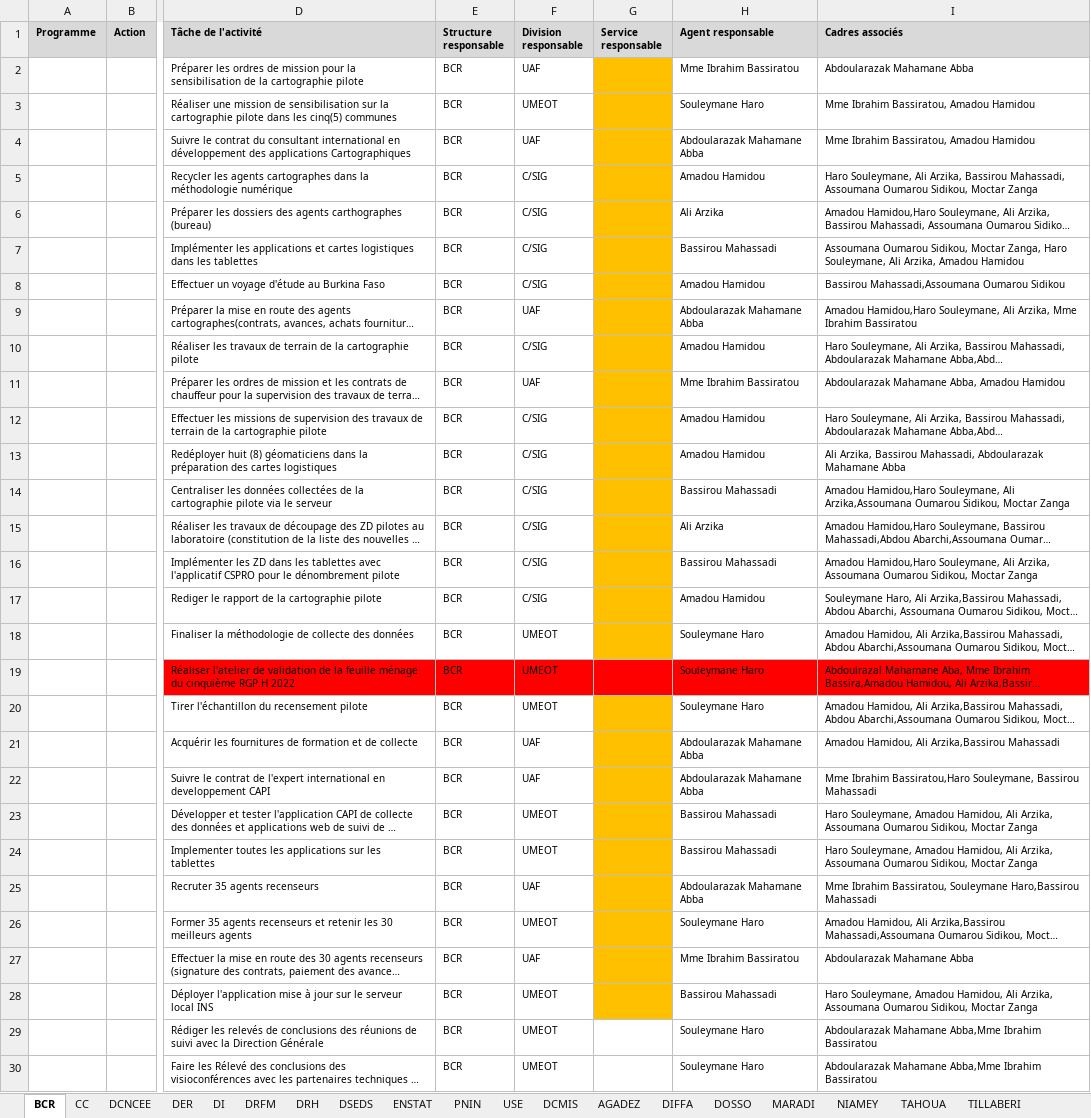
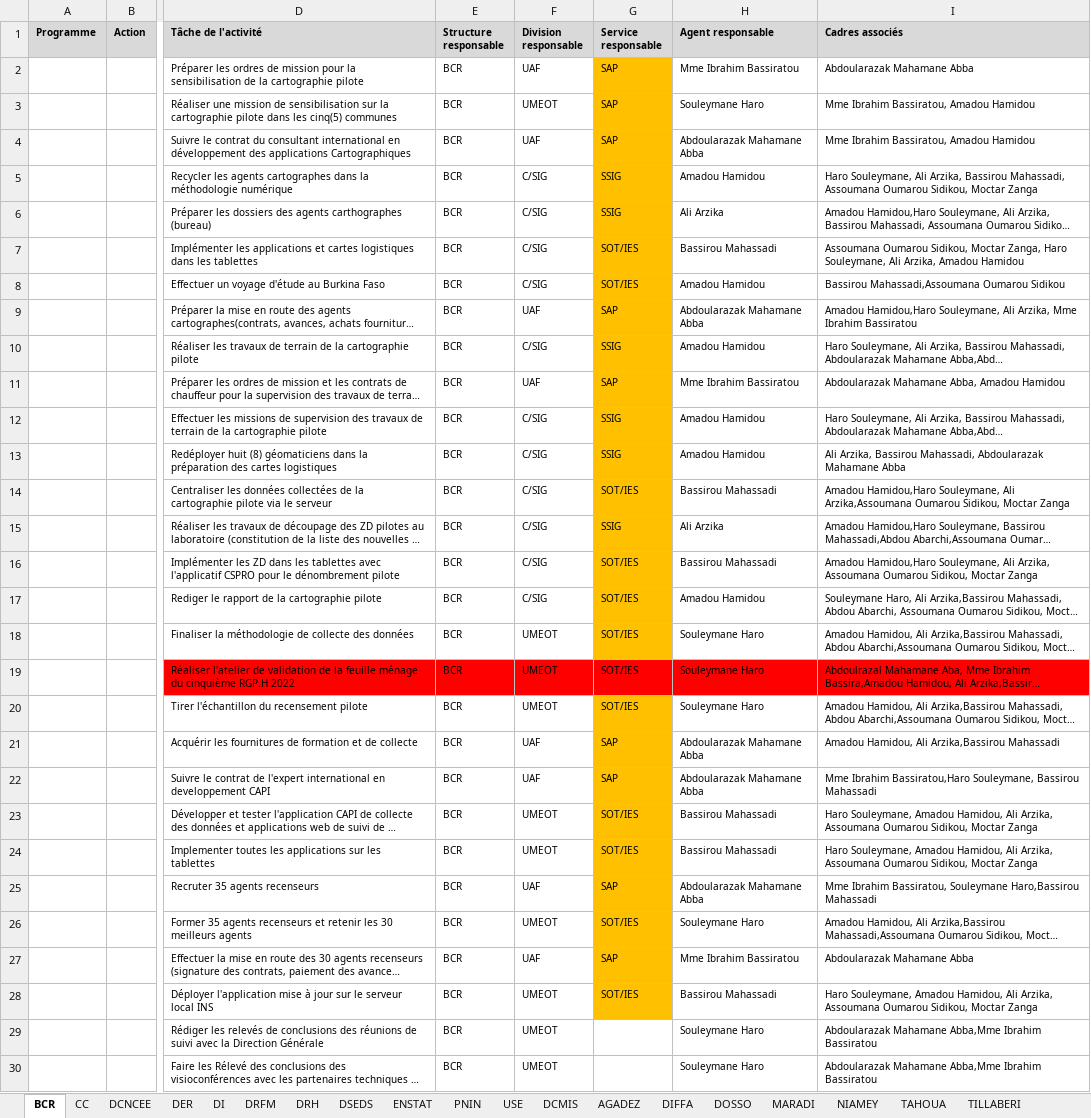
Before and after one commit to Abdoussalam/Evaluation_PAP, an Excel workbook: donnees/evaluation_t2_2022.xlsx, sheet BCR, drawn as a sheet; only a part is shown, gaps mark what is left out; long unchanged cells end in …; values as stored, in another font and other column widths than the file's, no borders; the diff names each change by its address in the sheet, - before the commit and + after, or states it on an @@ line.

```diff
--- a/donnees/evaluation_t2_2022.xlsx (sheet BCR)
+++ b/donnees/evaluation_t2_2022.xlsx (sheet BCR)
-G2:G4 (Service responsable): (empty)
+G2:G4 (Service responsable): SAP
-G5:G6 (Service responsable): (empty)
+G5:G6 (Service responsable): SSIG
-G7:G8 (Service responsable): (empty)
+G7:G8 (Service responsable): SOT/IES
-G9 (Service responsable): (empty)
+G9 (Service responsable): SAP
-G10 (Service responsable): (empty)
+G10 (Service responsable): SSIG
-G11 (Service responsable): (empty)
+G11 (Service responsable): SAP
-G12:G13 (Service responsable): (empty)
+G12:G13 (Service responsable): SSIG
-G14 (Service responsable): (empty)
+G14 (Service responsable): SOT/IES
-G15 (Service responsable): (empty)
+G15 (Service responsable): SSIG
-G16:G20 (Service responsable): (empty)
+G16:G20 (Service responsable): SOT/IES
-G21:G22 (Service responsable): (empty)
+G21:G22 (Service responsable): SAP
-G23:G24 (Service responsable): (empty)
+G23:G24 (Service responsable): SOT/IES
-G25 (Service responsable): (empty)
+G25 (Service responsable): SAP
-G26 (Service responsable): (empty)
+G26 (Service responsable): SOT/IES
-G27 (Service responsable): (empty)
+G27 (Service responsable): SAP
-G28 (Service responsable): (empty)
+G28 (Service responsable): SOT/IES
```
Also changed, not shown: sheet DRFM.
